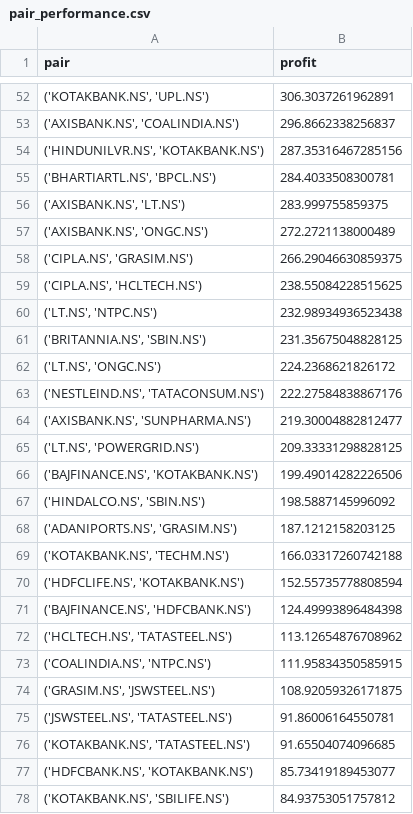
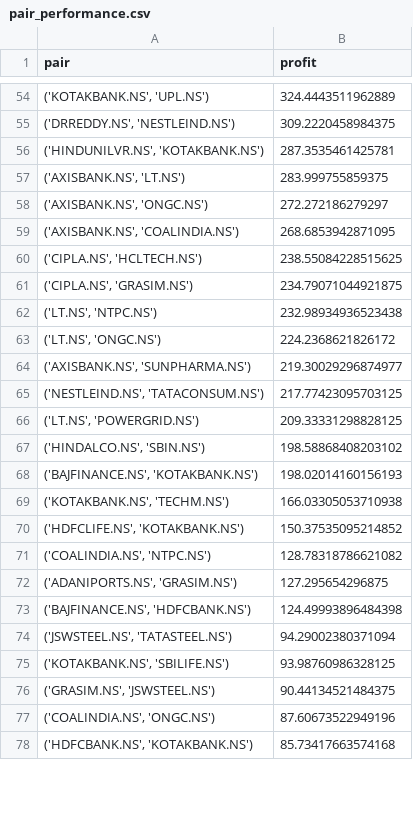
Before and after one commit to navneetiitp/statistical-arbitrage-pairs-trading, a CSV file: data/processed/pair_performance.csv, drawn as a sheet; only a part is shown, gaps mark what is left out; the diff covers the shown part only.

```diff
--- a/data/processed/pair_performance.csv
+++ b/data/processed/pair_performance.csv
@@ -52,27 +54,25 @@ pair,profit
-"('KOTAKBANK.NS', 'UPL.NS')",306.3037261962891
-"('AXISBANK.NS', 'COALINDIA.NS')",296.8662338256837
-"('HINDUNILVR.NS', 'KOTAKBANK.NS')",287.35316467285156
-"('BHARTIARTL.NS', 'BPCL.NS')",284.4033508300781
+"('KOTAKBANK.NS', 'UPL.NS')",324.4443511962889
+"('DRREDDY.NS', 'NESTLEIND.NS')",309.2220458984375
+"('HINDUNILVR.NS', 'KOTAKBANK.NS')",287.3535461425781
 "('AXISBANK.NS', 'LT.NS')",283.999755859375
-"('AXISBANK.NS', 'ONGC.NS')",272.2721138000489
-"('CIPLA.NS', 'GRASIM.NS')",266.29046630859375
+"('AXISBANK.NS', 'ONGC.NS')",272.272186279297
+"('AXISBANK.NS', 'COALINDIA.NS')",268.6853942871095
 "('CIPLA.NS', 'HCLTECH.NS')",238.55084228515625
+"('CIPLA.NS', 'GRASIM.NS')",234.79071044921875
 "('LT.NS', 'NTPC.NS')",232.98934936523438
-"('BRITANNIA.NS', 'SBIN.NS')",231.35675048828125
 "('LT.NS', 'ONGC.NS')",224.2368621826172
-"('NESTLEIND.NS', 'TATACONSUM.NS')",222.27584838867176
-"('AXISBANK.NS', 'SUNPHARMA.NS')",219.30004882812477
+"('AXISBANK.NS', 'SUNPHARMA.NS')",219.30029296874977
+"('NESTLEIND.NS', 'TATACONSUM.NS')",217.77423095703125
 "('LT.NS', 'POWERGRID.NS')",209.33331298828125
-"('BAJFINANCE.NS', 'KOTAKBANK.NS')",199.49014282226506
-"('HINDALCO.NS', 'SBIN.NS')",198.5887145996092
-"('ADANIPORTS.NS', 'GRASIM.NS')",187.1212158203125
-"('KOTAKBANK.NS', 'TECHM.NS')",166.03317260742188
-"('HDFCLIFE.NS', 'KOTAKBANK.NS')",152.55735778808594
+"('HINDALCO.NS', 'SBIN.NS')",198.58868408203102
+"('BAJFINANCE.NS', 'KOTAKBANK.NS')",198.02014160156193
+"('KOTAKBANK.NS', 'TECHM.NS')",166.03305053710938
+"('HDFCLIFE.NS', 'KOTAKBANK.NS')",150.37535095214852
+"('COALINDIA.NS', 'NTPC.NS')",128.78318786621082
+"('ADANIPORTS.NS', 'GRASIM.NS')",127.295654296875
 "('BAJFINANCE.NS', 'HDFCBANK.NS')",124.49993896484398
-"('HCLTECH.NS', 'TATASTEEL.NS')",113.12654876708962
-"('COALINDIA.NS', 'NTPC.NS')",111.95834350585915
-"('GRASIM.NS', 'JSWSTEEL.NS')",108.92059326171875
-"('JSWSTEEL.NS', 'TATASTEEL.NS')",91.86006164550781
-"('KOTAKBANK.NS', 'TATASTEEL.NS')",91.65504074096685
-"('HDFCBANK.NS', 'KOTAKBANK.NS')",85.73419189453077
-"('KOTAKBANK.NS', 'SBILIFE.NS')",84.93753051757812
+"('JSWSTEEL.NS', 'TATASTEEL.NS')",94.29002380371094
+"('KOTAKBANK.NS', 'SBILIFE.NS')",93.98760986328125
+"('GRASIM.NS', 'JSWSTEEL.NS')",90.44134521484375
+"('COALINDIA.NS', 'ONGC.NS')",87.60673522949196
+"('HDFCBANK.NS', 'KOTAKBANK.NS')",85.73417663574168
```
Also changed, not shown: 19 added rows, 16 removed rows and 34 edited cells elsewhere in this file, data/processed/cointegrated_pairs.csv, data/processed/cointegration_pvalues.csv, 35 other files.
